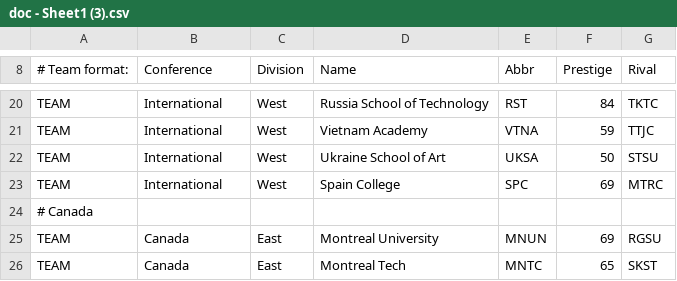
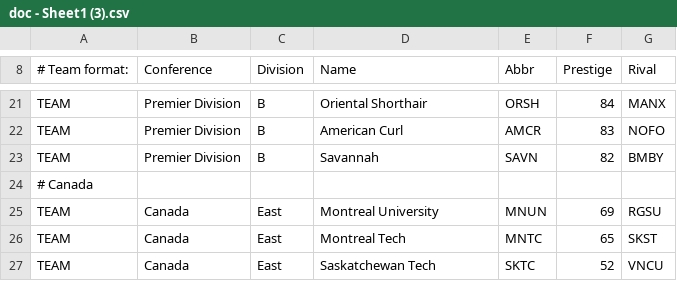
Before and after one commit to TheNFL/..., a CSV file: doc - Sheet1 (3).csv, drawn as a sheet; only a part is shown, gaps mark what is left out; the shorter side is filled out with more unchanged rows; removed rows and columns are numbered as before the commit, all else as after; the diff covers the shown part only; the diff names each change by its address in the sheet, - before the commit and + after, or states it on an @@ line.

Commit message:
Update doc - Sheet1 (3).csv

```diff
--- a/doc - Sheet1 (3).csv
+++ b/doc - Sheet1 (3).csv
-B21 (Conference): International
+B21 (Conference): Premier Division
-C21 (Division): West
+C21 (Division): B
-D21 (Name): Russia School of Technology
+D21 (Name): Oriental Shorthair
-E21 (Abbr): RST
+E21 (Abbr): ORSH
-G21 (Rival): TKTC
+G21 (Rival): MANX
-row 21: TEAM | International | West | Vietnam Academy | VTNA | 59 | TTJC
-row 22: TEAM | International | West | Ukraine School of Art | UKSA | 50 | STSU
-row 23: TEAM | International | West | Spain College | SPC | 69 | MTRC
+row 22: TEAM | Premier Division | B | American Curl | AMCR | 83 | NOFO
+row 23: TEAM | Premier Division | B | Savannah | SAVN | 82 | BMBY
```
Also changed, not shown: 10 added rows, 9 removed rows and 12 edited cells elsewhere in this file.
